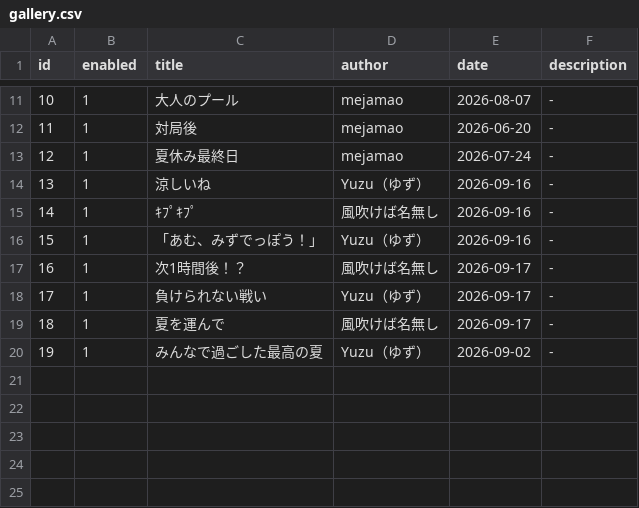
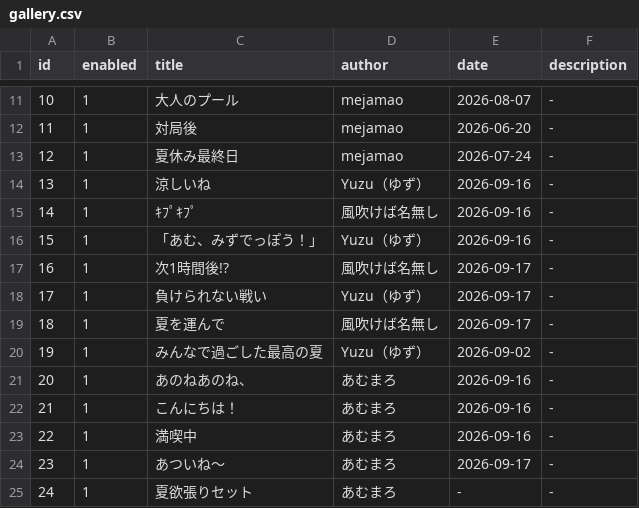
Before and after one commit to Rusc-Lod/VRC-PhotoGallery, a CSV file: gallery.csv, drawn as a sheet; only a part is shown, gaps mark what is left out.

```diff
--- a/gallery.csv
+++ b/gallery.csv
@@ -16,3 +16,3 @@ id,enabled,title,author,date,description
 15,1,「あむ、みずでっぽう！」,Yuzu（ゆず）,2026-09-16,-
-16,1,次1時間後！？,風吹けば名無し,2026-09-17,-
+16,1,次1時間後!?,風吹けば名無し,2026-09-17,-
 17,1,負けられない戦い,Yuzu（ゆず）,2026-09-17,-
@@ -20 +20,6 @@ id,enabled,title,author,date,description
 19,1,みんなで過ごした最高の夏,Yuzu（ゆず）,2026-09-02,-
+20,1,あのねあのね、,あむまろ,2026-09-16,-
+21,1,こんにちは！,あむまろ,2026-09-16,-
+22,1,満喫中,あむまろ,2026-09-16,-
+23,1,あついね～,あむまろ,2026-09-17,-
+24,1,夏欲張りセット,あむまろ,-,-
```
Also changed, not shown: 5 other files.
